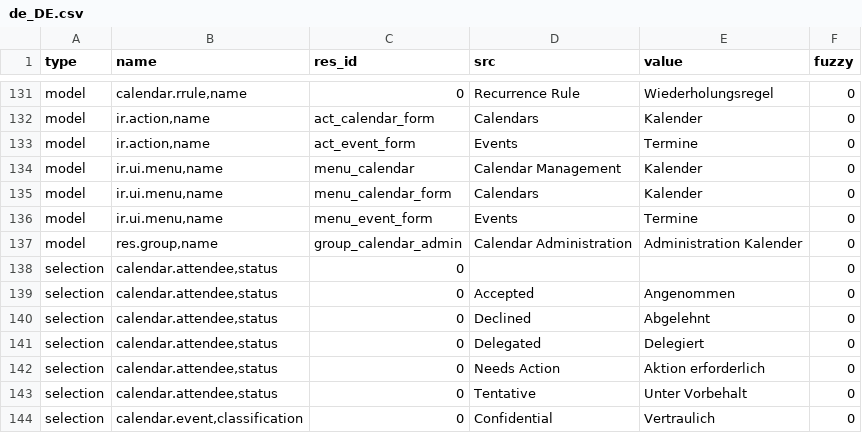
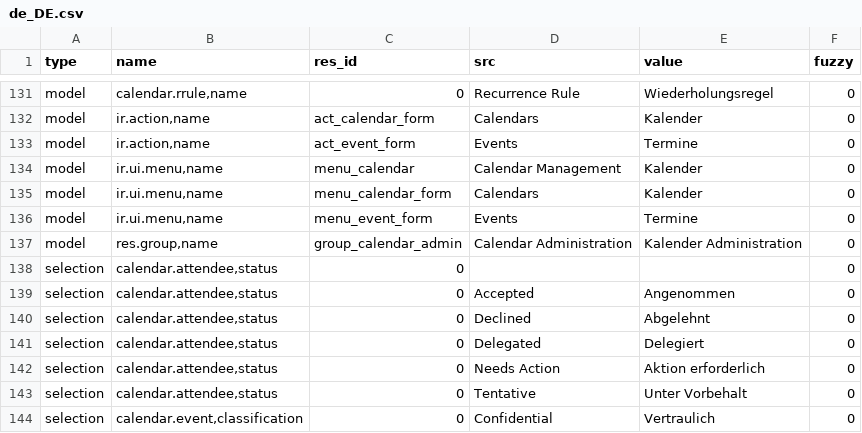
Before and after one commit to dozymoe/calendar, a CSV file: de_DE.csv, drawn as a sheet; only a part is shown, gaps mark what is left out.

Commit message:
Update translation for de_DE

```diff
--- a/de_DE.csv
+++ b/de_DE.csv
@@ -136,3 +136,3 @@ model,"ir.ui.menu,name",menu_calendar_form,Calendars,Kalender,0
 model,"ir.ui.menu,name",menu_event_form,Events,Termine,0
-model,"res.group,name",group_calendar_admin,Calendar Administration,Administration Kalender ,0
+model,"res.group,name",group_calendar_admin,Calendar Administration,Kalender Administration,0
 selection,"calendar.attendee,status",0,,,0
```
